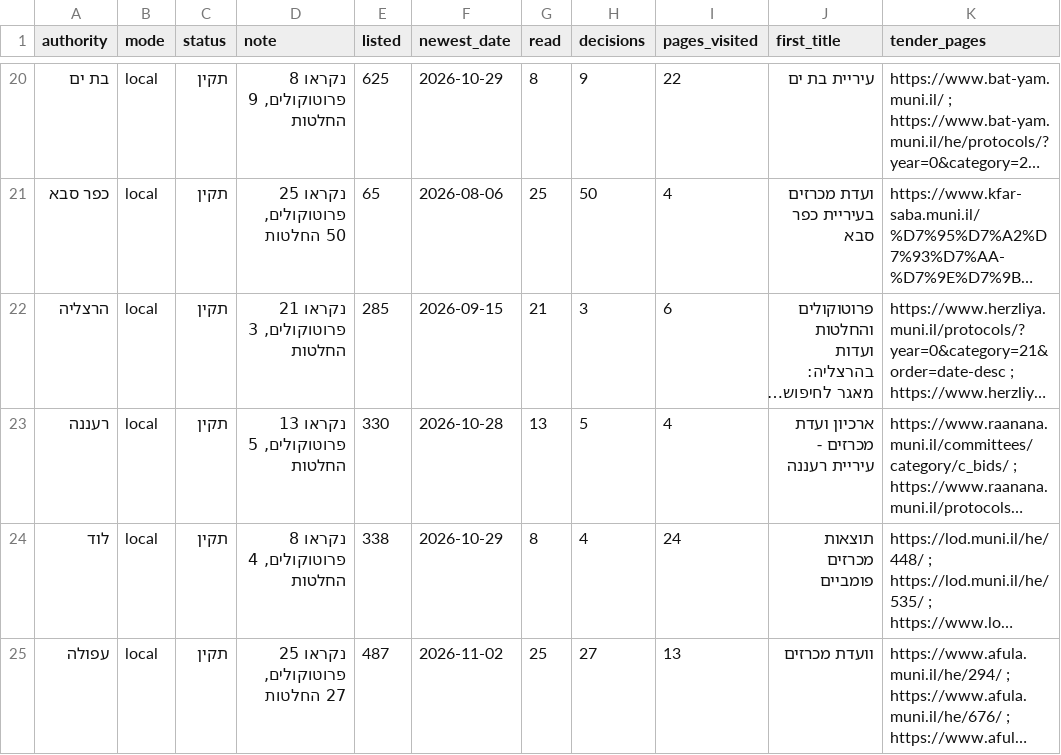
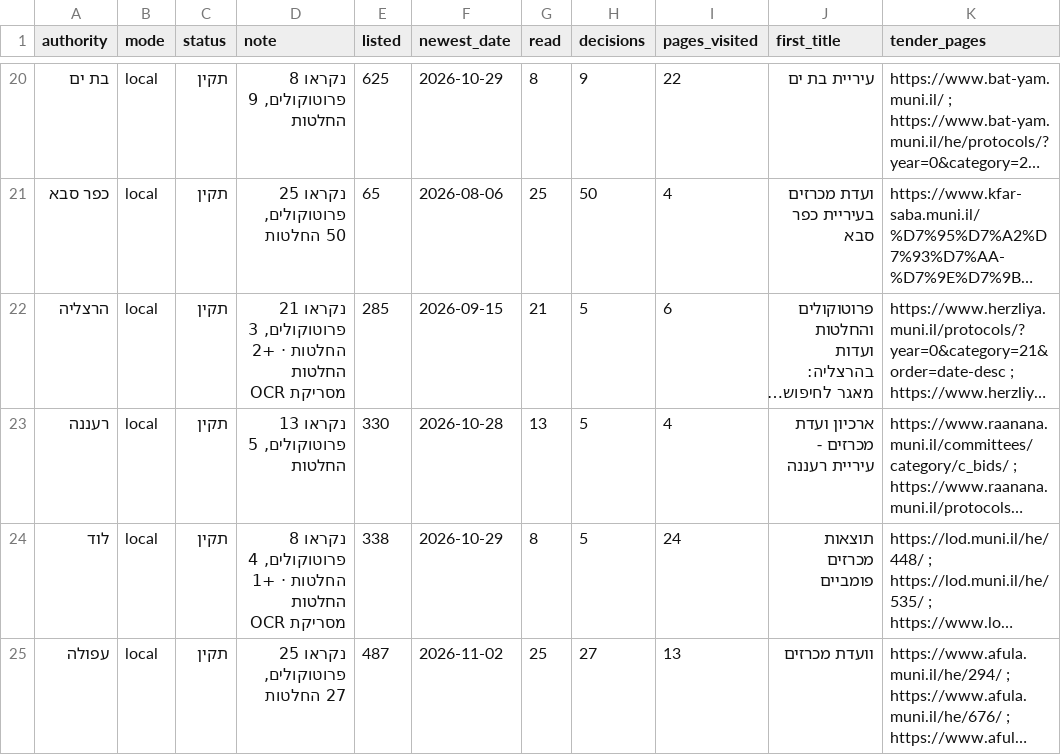
Before and after one commit to AvivRosario/rosario-feeds-data, a CSV file: data/latest/municipal_report.csv, drawn as a sheet; only a part is shown, gaps mark what is left out; long unchanged cells end in …; the diff covers the shown part only; the diff names each change by its address in the sheet, - before the commit and + after, or states it on an @@ line.

```diff
--- a/data/latest/municipal_report.csv
+++ b/data/latest/municipal_report.csv
-D22 (note): נקראו 21 פרוטוקולים, 3 החלטות
+D22 (note): נקראו 21 פרוטוקולים, 3 החלטות · +2 החלטות מסריקת OCR
-H22 (decisions): 3
+H22 (decisions): 5
-D24 (note): נקראו 8 פרוטוקולים, 4 החלטות
+D24 (note): נקראו 8 פרוטוקולים, 4 החלטות · +1 החלטות מסריקת OCR
-H24 (decisions): 4
+H24 (decisions): 5
```
Also changed, not shown: 10 edited cells elsewhere in this file, 3 other files.
